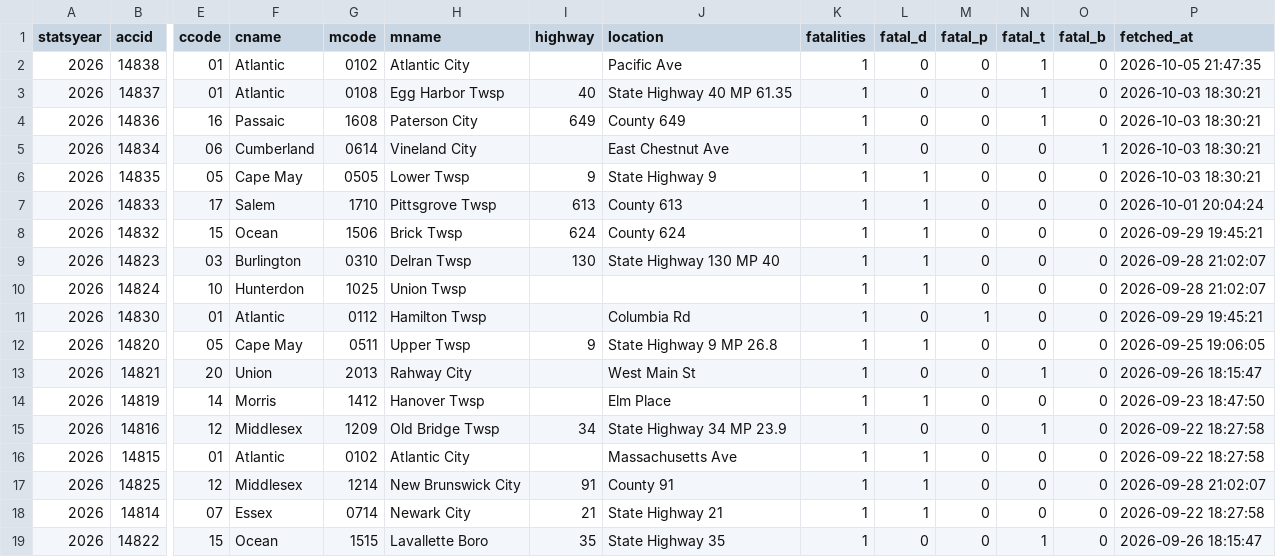
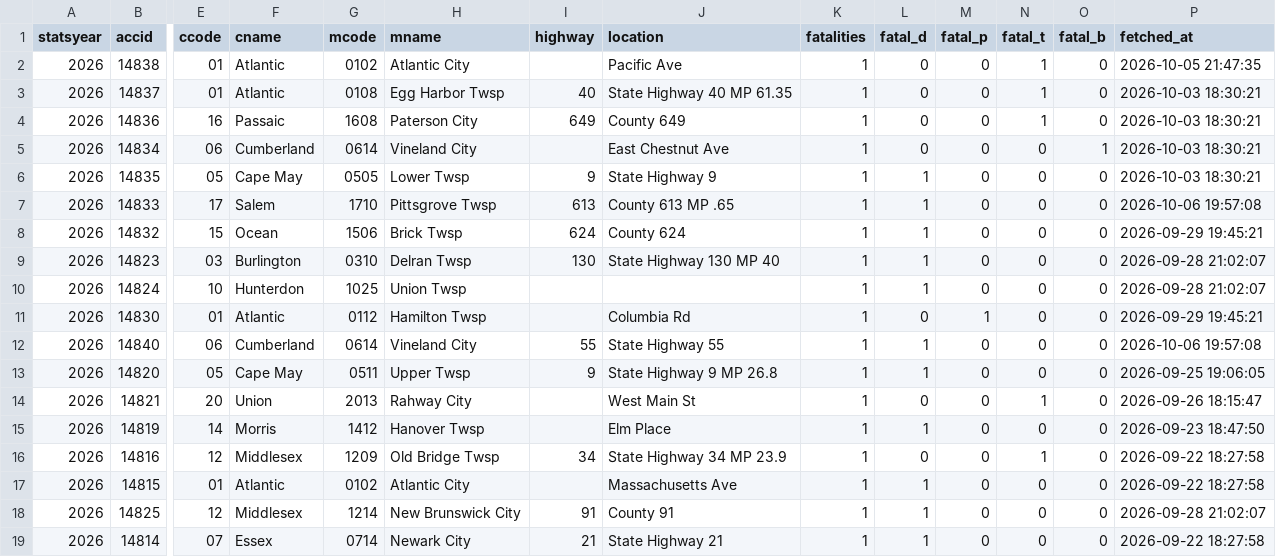
Before and after one commit to unneccesary-roughage/nj-crashes, a CSV file: exports/njsp_fatal_crashes_all.csv, drawn as a sheet; only a part is shown, gaps mark what is left out; the shorter side is filled out with more unchanged rows; rows hold the shown columns only; the diff names each change by its address in the sheet, - before the commit and + after, or states it on an @@ line.

```diff
--- a/exports/njsp_fatal_crashes_all.csv
+++ b/exports/njsp_fatal_crashes_all.csv
-J7 (location): County 613
+J7 (location): County 613 MP .65
-P7 (fetched_at): 2026-10-01 20:04:24
+P7 (fetched_at): 2026-10-06 19:57:08
+row 12: 2026 | 14840 | 06 | Cumberland | 0614 | Vineland City | 55 | State Highway 55 | 1 | 1 | 0 | 0 | 0 | 2026-10-06 19:57:08
```
Also changed, not shown: exports/njsp_monthly_totals_by_year.csv, 4 other files.
